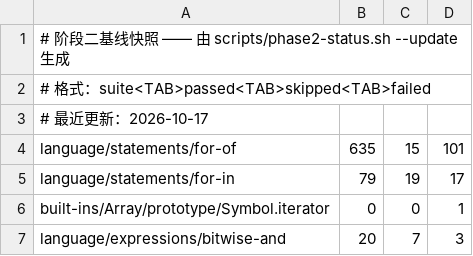
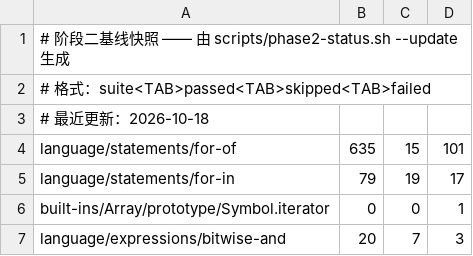
Before and after one commit to zzzdong/biujs, a TSV file: docs/phase2-status.tsv, drawn as a sheet; only a part is shown; the diff covers the shown part only.

```diff
--- a/docs/phase2-status.tsv
+++ b/docs/phase2-status.tsv
@@ -2,3 +2,3 @@
 # 格式：suite<TAB>passed<TAB>skipped<TAB>failed
-# 最近更新：2026-10-17
+# 最近更新：2026-10-18
 language/statements/for-of	635	15	101
```
Also changed, not shown: 19 edited cells elsewhere in this file, 2 other files.
